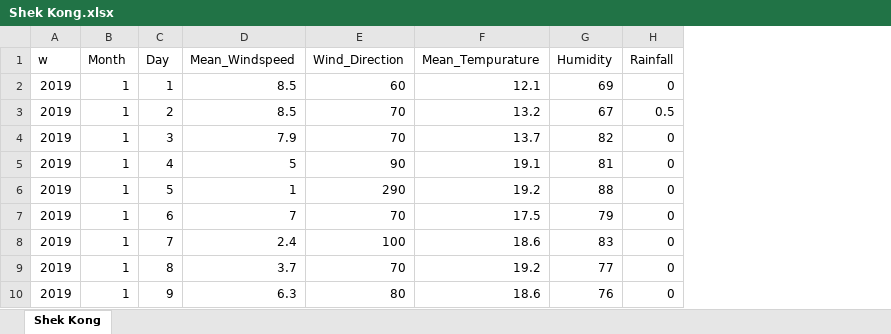
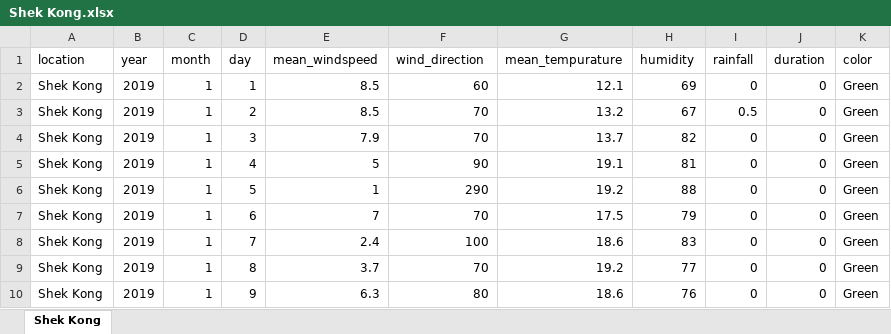
Before and after one commit to sampathmedawatta/FloodRiskManagementSystem, an Excel workbook: forecastModel/data/referenceData/Shek Kong/Shek Kong.xlsx, sheet Shek Kong, drawn as a sheet; only a part is shown; values as stored, in another font and other column widths than the file's, no borders; removed rows and columns are numbered as before the commit, all else as after; the diff names each change by its address in the sheet, - before the commit and + after, or states it on an @@ line.

Commit message:
update data files

```diff
--- a/forecastModel/data/referenceData/Shek Kong/Shek Kong.xlsx (sheet Shek Kong)
+++ b/forecastModel/data/referenceData/Shek Kong/Shek Kong.xlsx (sheet Shek Kong)
+column A, rows 2-10: all Shek Kong
+column J, rows 2-10: all 0
+column K, rows 2-10: all Green
-row 1: w | Month | Day | Mean_Windspeed | Wind_Direction | Mean_Tempurature | Humidity | Rainfall
+row 1: location | year | month | day | mean_windspeed | wind_direction | mean_tempurature | humidity | rainfall | duration | color
```
Also changed, not shown: forecastModel/data/referenceData/Chek Lap Kok Hong Kong International Airport/Hong Kong International Airport.xlsx, forecastModel/data/referenceData/Cheung Chau/Cheung Chau.xlsx, 15 other files.
